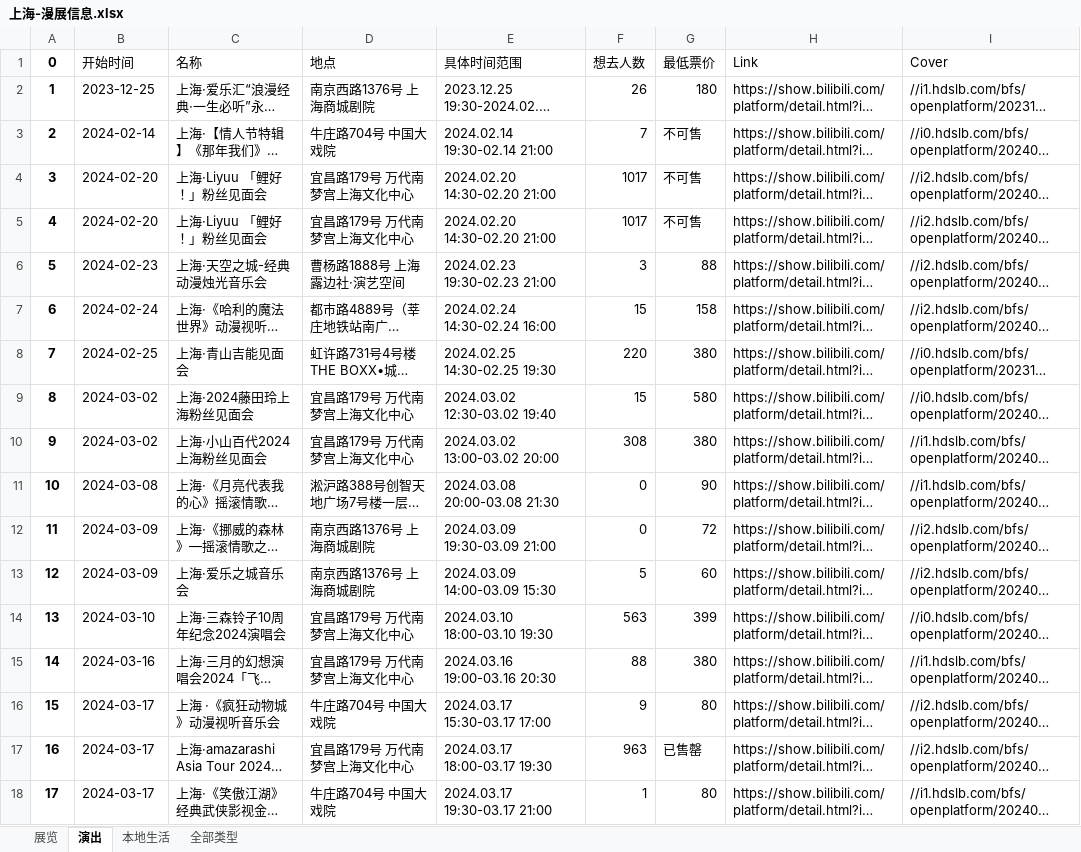
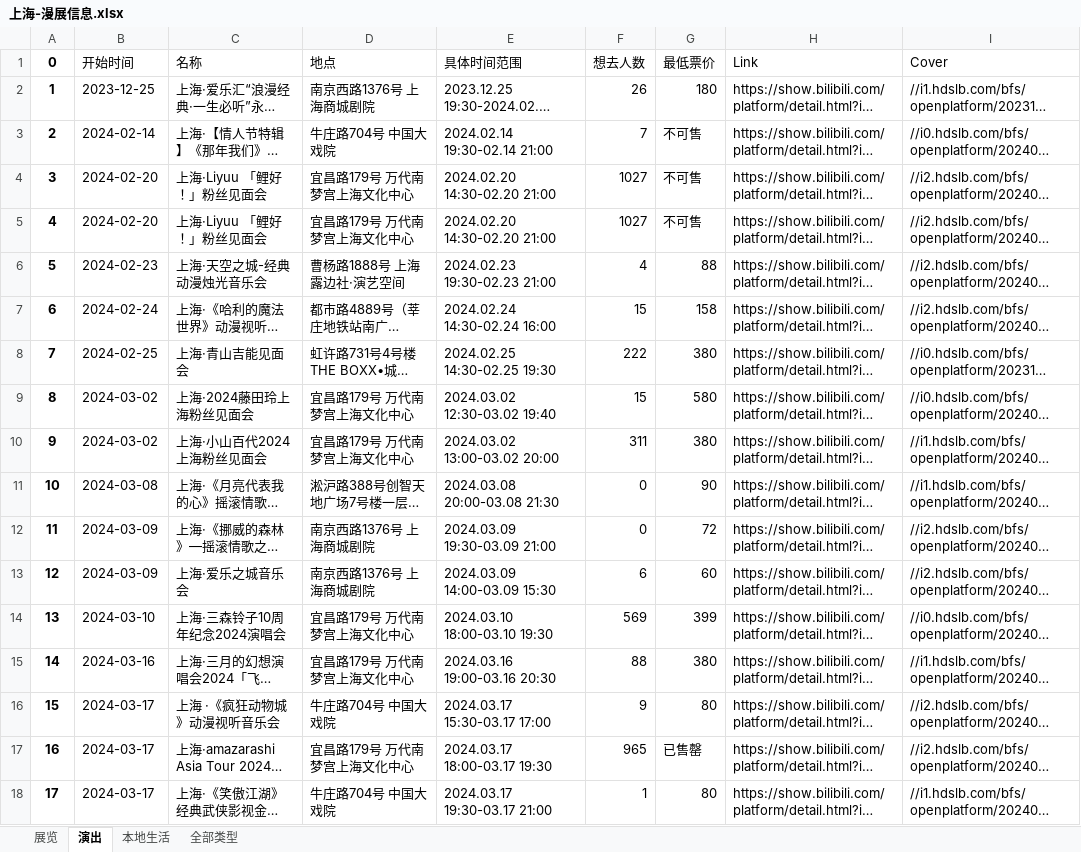
Before and after one commit to liuly0322/BilibiliAnimationExhibitionInformationCollection, an Excel workbook: 上海-漫展信息.xlsx, sheet 演出, drawn as a sheet; only a part is shown; long unchanged cells end in …; values as stored, in another font and other column widths than the file's, no borders; the diff covers the shown part only; the diff names each change by its address in the sheet, - before the commit and + after, or states it on an @@ line.

```diff
--- a/上海-漫展信息.xlsx (sheet 演出)
+++ b/上海-漫展信息.xlsx (sheet 演出)
-F4:F5 (想去人数): 1017
+F4:F5 (想去人数): 1027
-F6 (想去人数): 3
+F6 (想去人数): 4
-F8 (想去人数): 220
+F8 (想去人数): 222
-F10 (想去人数): 308
+F10 (想去人数): 311
-F13 (想去人数): 5
+F13 (想去人数): 6
-F14 (想去人数): 563
+F14 (想去人数): 569
-F17 (想去人数): 963
+F17 (想去人数): 965
```
Also changed, not shown: 8 edited cells elsewhere in this sheet, sheet 全部类型, sheet 展览, sheet 本地生活, 合肥-漫展信息.xlsx, 广州-漫展信息.xlsx, 16 other files.
